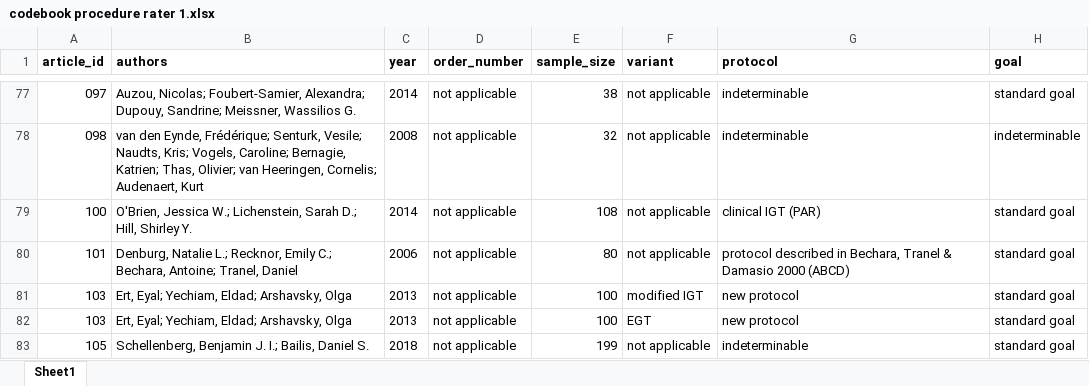
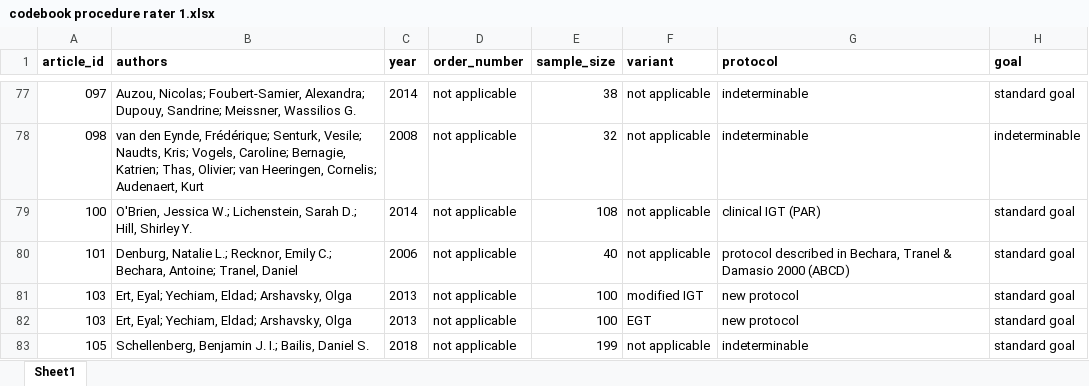
Before and after one commit to anniria/igt-methodological-flexibility, an Excel workbook: data/raw/metamethod review/codebook - rater 1/codebook procedure rater 1.xlsx, sheet Sheet1, drawn as a sheet; only a part is shown, gaps mark what is left out; values as stored, in another font and other column widths than the file's, no borders; the diff names each change by its address in the sheet, - before the commit and + after, or states it on an @@ line.

Commit message:
Update codebook procedure rater 1.xlsx
changed value of 1 cell bc of a mistake

```diff
--- a/data/raw/metamethod review/codebook - rater 1/codebook procedure rater 1.xlsx (sheet Sheet1)
+++ b/data/raw/metamethod review/codebook - rater 1/codebook procedure rater 1.xlsx (sheet Sheet1)
-E80 (sample_size): 80
+E80 (sample_size): 40
```
